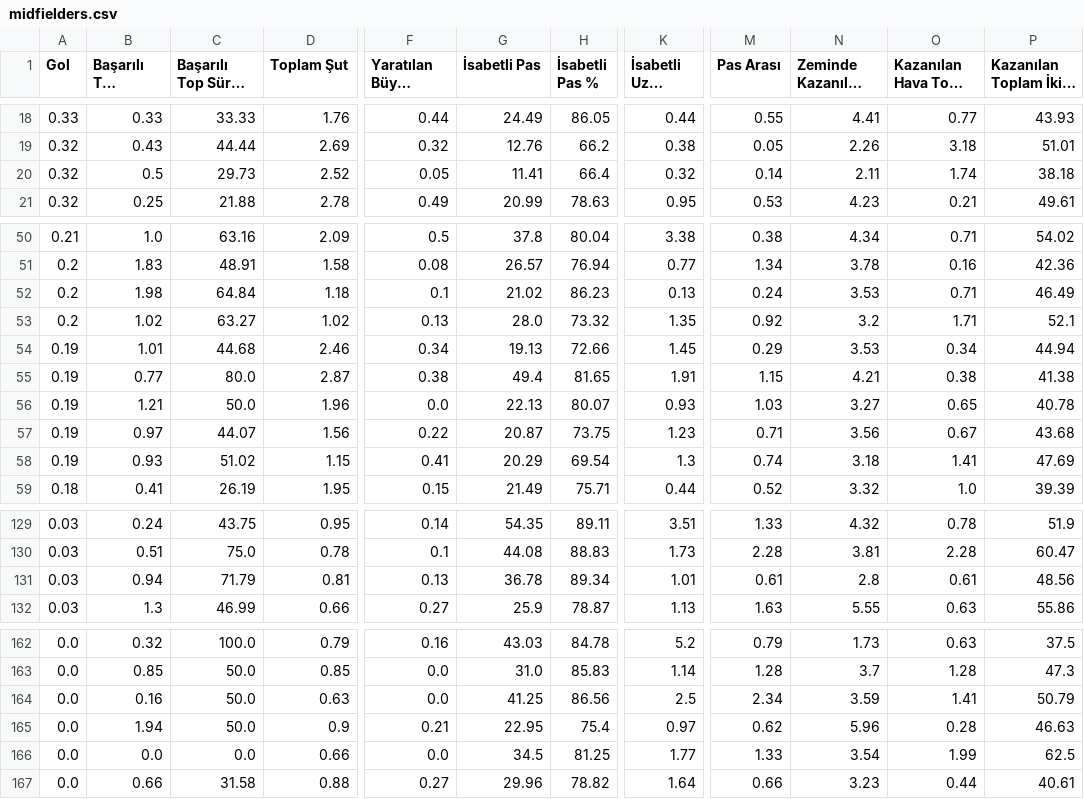
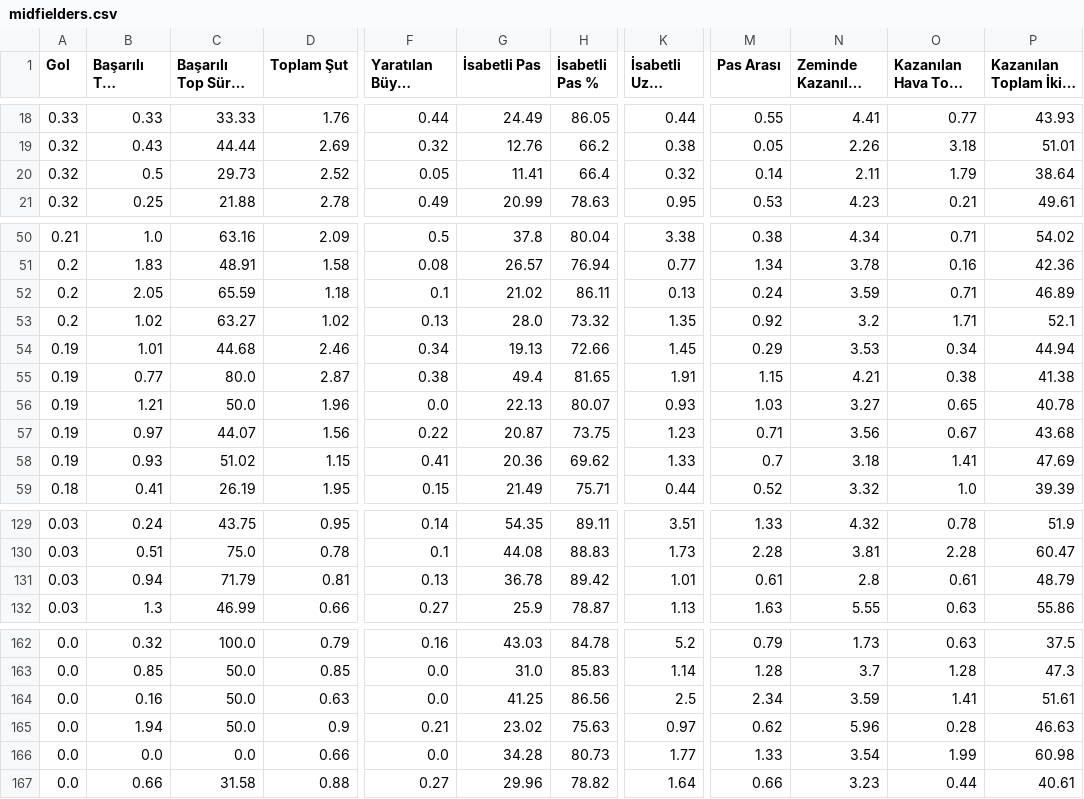
Before and after one commit to scatterradarcsv/csv_scatter_radar, a CSV file: midfielders.csv, drawn as a sheet; only a part is shown, gaps mark what is left out; long unchanged cells end in …; the diff covers the shown part only; the diff names each change by its address in the sheet, - before the commit and + after, or states it on an @@ line.

Commit message:
Updated midfielders.csv

```diff
--- a/midfielders.csv
+++ b/midfielders.csv
-O20 (Kazanılan Hava Topu Mücadelesi): 1.74
+O20 (Kazanılan Hava Topu Mücadelesi): 1.79
-P20: 38.18
+P20: 38.64
-B52 (Başarılı Top Sürme): 1.98
+B52 (Başarılı Top Sürme): 2.05
-C52 (Başarılı Top Sürme %): 64.84
+C52 (Başarılı Top Sürme %): 65.59
-H52 (İsabetli Pas %): 86.23
+H52 (İsabetli Pas %): 86.11
-N52 (Zeminde Kazanılan İkili Mücadele): 3.53
+N52 (Zeminde Kazanılan İkili Mücadele): 3.59
-P52: 46.49
+P52: 46.89
-G58 (İsabetli Pas): 20.29
+G58 (İsabetli Pas): 20.36
-H58 (İsabetli Pas %): 69.54
+H58 (İsabetli Pas %): 69.62
-K58 (İsabetli Uzun Top): 1.3
+K58 (İsabetli Uzun Top): 1.33
-M58 (Pas Arası): 0.74
+M58 (Pas Arası): 0.7
-H131 (İsabetli Pas %): 89.34
+H131 (İsabetli Pas %): 89.42
-P131: 48.56
+P131: 48.79
-P164: 50.79
+P164: 51.61
-G165 (İsabetli Pas): 22.95
+G165 (İsabetli Pas): 23.02
-H165 (İsabetli Pas %): 75.4
+H165 (İsabetli Pas %): 75.63
-G166 (İsabetli Pas): 34.5
+G166 (İsabetli Pas): 34.28
-H166 (İsabetli Pas %): 81.25
+H166 (İsabetli Pas %): 80.73
-P166: 62.5
+P166: 60.98
```
Also changed, not shown: 1 edited cell elsewhere in this file.
